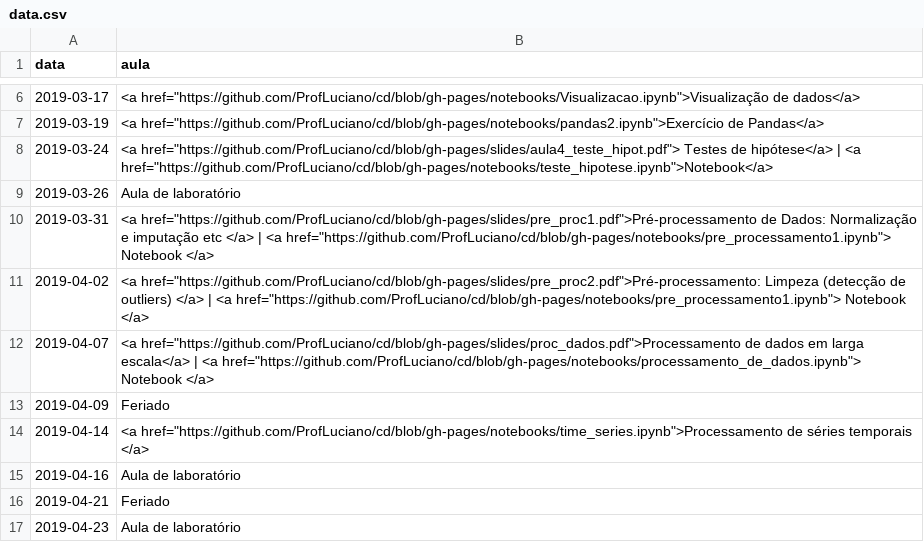
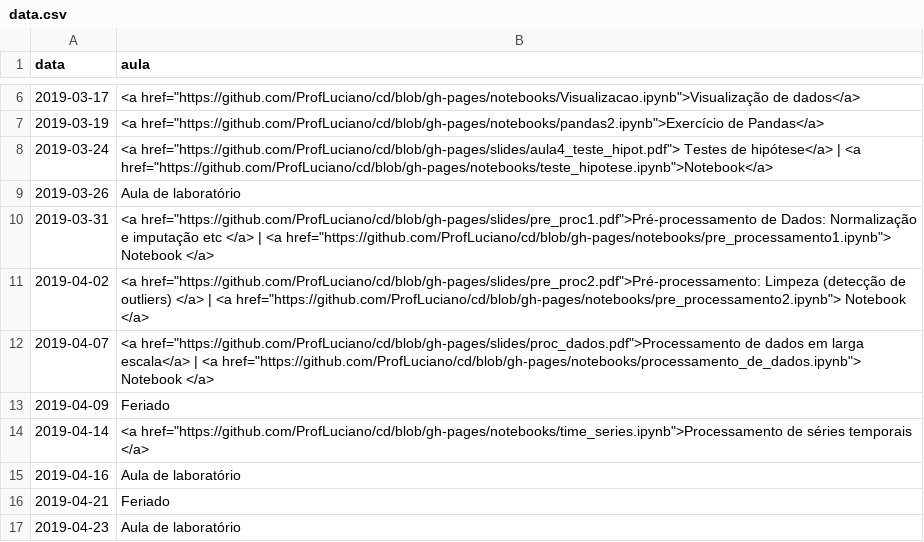
Before and after one commit to ProfLuciano/cd, a CSV file: pages/data.csv, drawn as a sheet; only a part is shown, gaps mark what is left out.

Commit message:
updating

```diff
--- a/pages/data.csv
+++ b/pages/data.csv
@@ -10,3 +10,3 @@ data,aula
 2019-03-31,<a href="https://github.com/ProfLuciano/cd/blob/gh-pages/slides/pre_proc1.pdf">Pré-processamento de Dados: Normalização e imputação etc </a> | <a href="https://github.com/ProfLuciano/cd/blob/gh-pages/notebooks/pre_processamento1.ipynb"> Notebook </a>
-2019-04-02,<a href="https://github.com/ProfLuciano/cd/blob/gh-pages/slides/pre_proc2.pdf">Pré-processamento: Limpeza (detecção de outliers) </a> | <a href="https://github.com/ProfLuciano/cd/blob/gh-pages/notebooks/pre_processamento1.ipynb"> Notebook </a>
+2019-04-02,<a href="https://github.com/ProfLuciano/cd/blob/gh-pages/slides/pre_proc2.pdf">Pré-processamento: Limpeza (detecção de outliers) </a> | <a href="https://github.com/ProfLuciano/cd/blob/gh-pages/notebooks/pre_processamento2.ipynb"> Notebook </a>
 2019-04-07,<a href="https://github.com/ProfLuciano/cd/blob/gh-pages/slides/proc_dados.pdf">Processamento de dados em larga escala</a> | <a href="https://github.com/ProfLuciano/cd/blob/gh-pages/notebooks/processamento_de_dados.ipynb"> Notebook </a>
```
